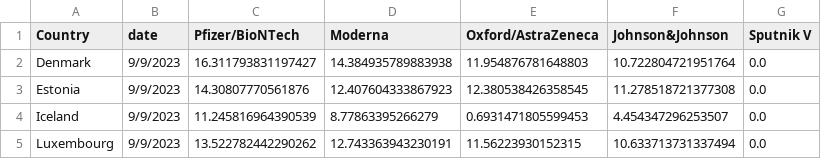
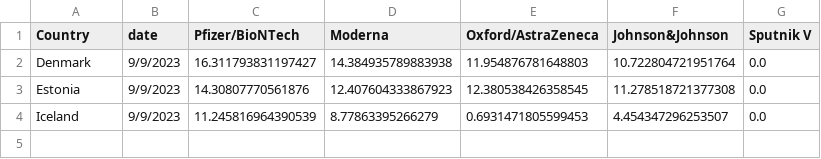
Before and after one commit to srixfurixo/COS30045-Group-Project, a CSV file: Datasets/log_scaled_vaccine_data_bottom_5.csv, drawn as a sheet.

Commit message:
Update vaccine data files; enhance story 3 and story 5 with metric selection; refactor chart update logic

```diff
--- a/Datasets/log_scaled_vaccine_data_bottom_5.csv
+++ b/Datasets/log_scaled_vaccine_data_bottom_5.csv
@@ -4,2 +4 @@ Estonia,9/9/2023,14.30807770561876,12.407604333867923,12.380538426358545,11.2785
 Iceland,9/9/2023,11.245816964390539,8.77863395266279,0.6931471805599453,4.454347296253507,0.0
-Luxembourg,9/9/2023,13.522782442290262,12.743363943230191,11.56223930152315,10.633713731337494,0.0
```
Also changed, not shown: Datasets/log_scaled_vaccine_data_top_5.csv, 4 other files.
